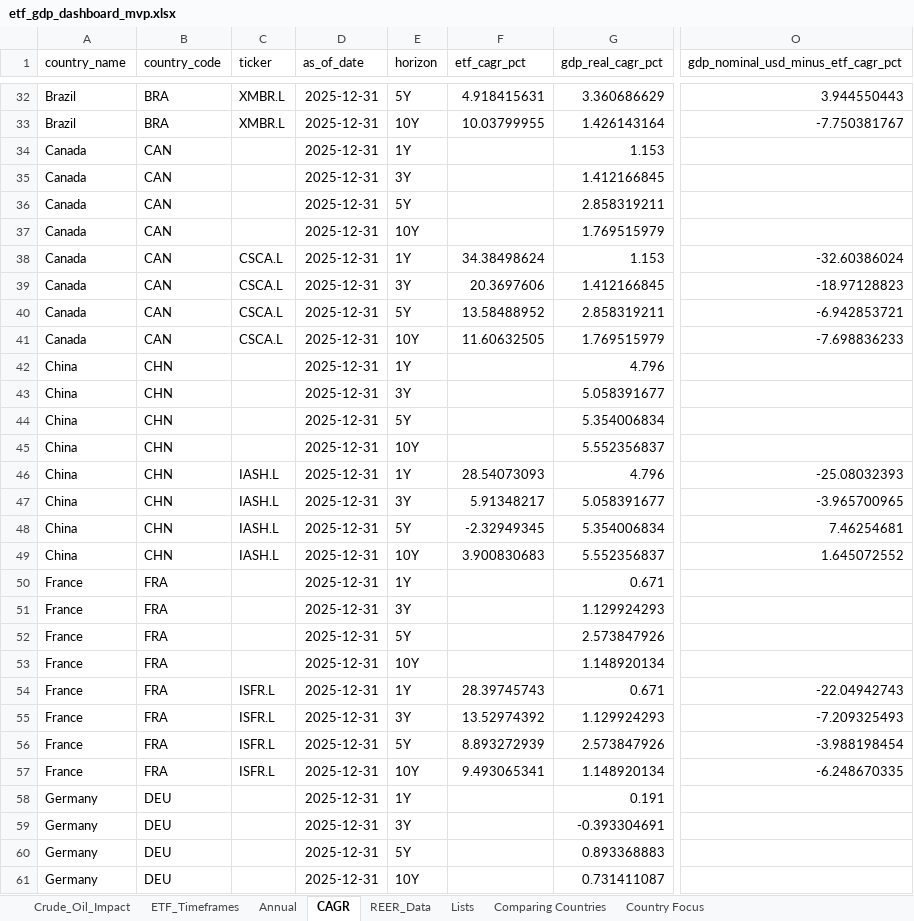
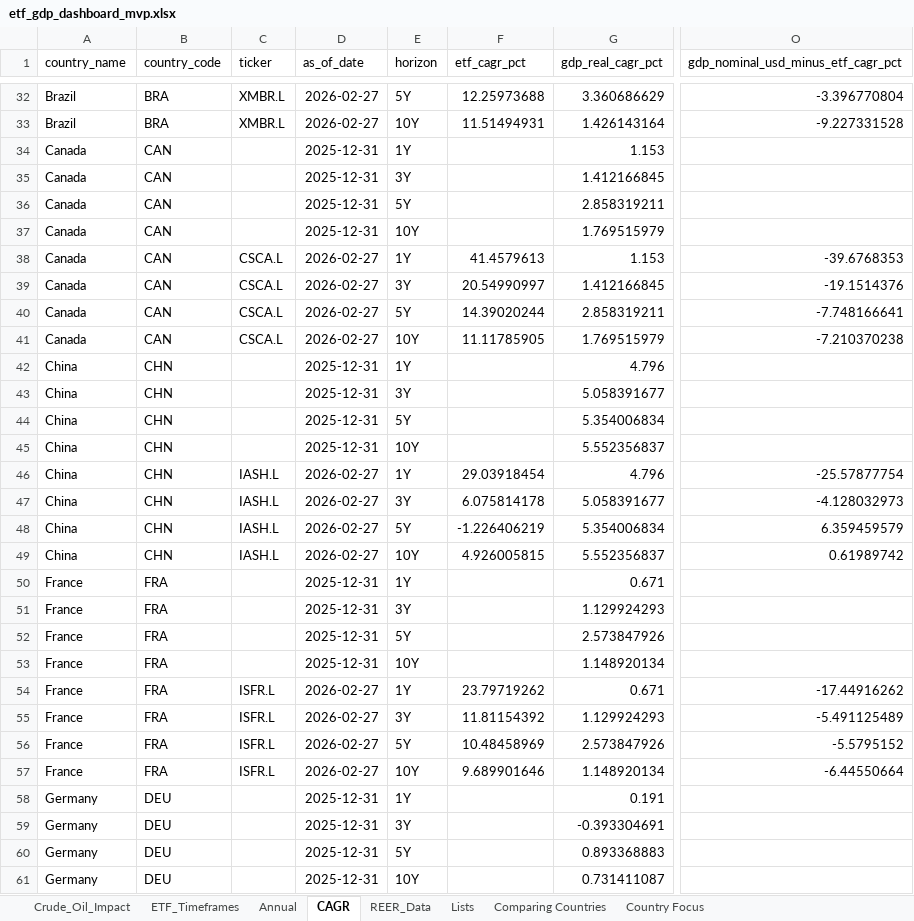
Before and after one commit to RamitChutani/macro-etf-data, an Excel workbook: data/outputs/etf_gdp_dashboard_mvp.xlsx, sheet CAGR, drawn as a sheet; only a part is shown, gaps mark what is left out; values as stored, in another font and other column widths than the file's, no borders; the diff covers the shown part only; the diff names each change by its address in the sheet, - before the commit and + after, or states it on an @@ line.

```diff
--- a/data/outputs/etf_gdp_dashboard_mvp.xlsx (sheet CAGR)
+++ b/data/outputs/etf_gdp_dashboard_mvp.xlsx (sheet CAGR)
-D32:D33 (as_of_date): 2025-12-31
+D32:D33 (as_of_date): 2026-02-27
-F32 (etf_cagr_pct): 4.918415631
+F32 (etf_cagr_pct): 12.25973688
-O32: 3.944550443
+O32: -3.396770804
-F33 (etf_cagr_pct): 10.03799955
+F33 (etf_cagr_pct): 11.51494931
-O33: -7.750381767
+O33: -9.227331528
-D38:D41 (as_of_date): 2025-12-31
+D38:D41 (as_of_date): 2026-02-27
-F38 (etf_cagr_pct): 34.38498624
+F38 (etf_cagr_pct): 41.4579613
-O38: -32.60386024
+O38: -39.6768353
-F39 (etf_cagr_pct): 20.3697606
+F39 (etf_cagr_pct): 20.54990997
-O39: -18.97128823
+O39: -19.1514376
-F40 (etf_cagr_pct): 13.58488952
+F40 (etf_cagr_pct): 14.39020244
-O40: -6.942853721
+O40: -7.748166641
-F41 (etf_cagr_pct): 11.60632505
+F41 (etf_cagr_pct): 11.11785905
-O41: -7.698836233
+O41: -7.210370238
-D46:D49 (as_of_date): 2025-12-31
+D46:D49 (as_of_date): 2026-02-27
-F46 (etf_cagr_pct): 28.54073093
+F46 (etf_cagr_pct): 29.03918454
-O46: -25.08032393
+O46: -25.57877754
-F47 (etf_cagr_pct): 5.91348217
+F47 (etf_cagr_pct): 6.075814178
-O47: -3.965700965
+O47: -4.128032973
-F48 (etf_cagr_pct): -2.32949345
+F48 (etf_cagr_pct): -1.226406219
-O48: 7.46254681
+O48: 6.359459579
-F49 (etf_cagr_pct): 3.900830683
+F49 (etf_cagr_pct): 4.926005815
-O49: 1.645072552
+O49: 0.61989742
-D54:D57 (as_of_date): 2025-12-31
+D54:D57 (as_of_date): 2026-02-27
-F54 (etf_cagr_pct): 28.39745743
+F54 (etf_cagr_pct): 23.79719262
-O54: -22.04942743
+O54: -17.44916262
-F55 (etf_cagr_pct): 13.52974392
+F55 (etf_cagr_pct): 11.81154392
-O55: -7.209325493
+O55: -5.491125489
-F56 (etf_cagr_pct): 8.893272939
+F56 (etf_cagr_pct): 10.48458969
-O56: -3.988198454
+O56: -5.5795152
-F57 (etf_cagr_pct): 9.493065341
+F57 (etf_cagr_pct): 9.689901646
-O57: -6.248670335
+O57: -6.44550664
```
Also changed, not shown: 447 edited cells elsewhere in this sheet, sheet Annual, sheet Comparing Countries, 1 other file.
